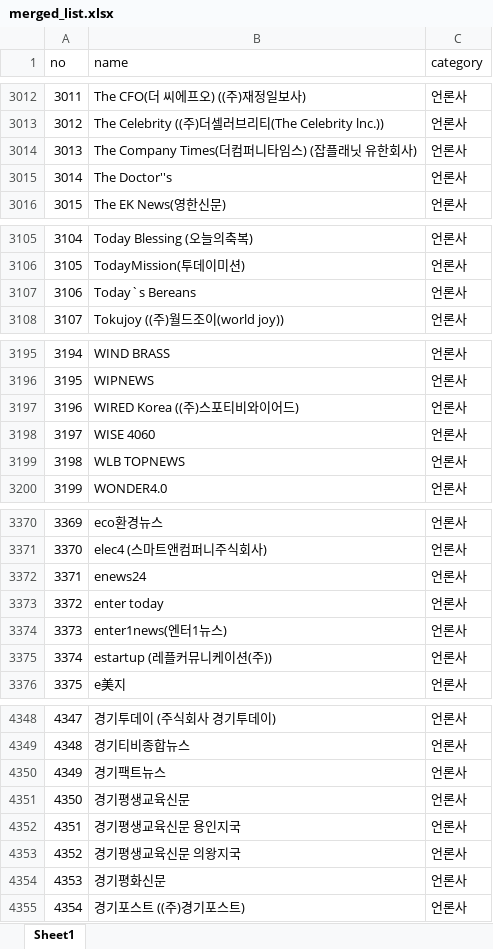
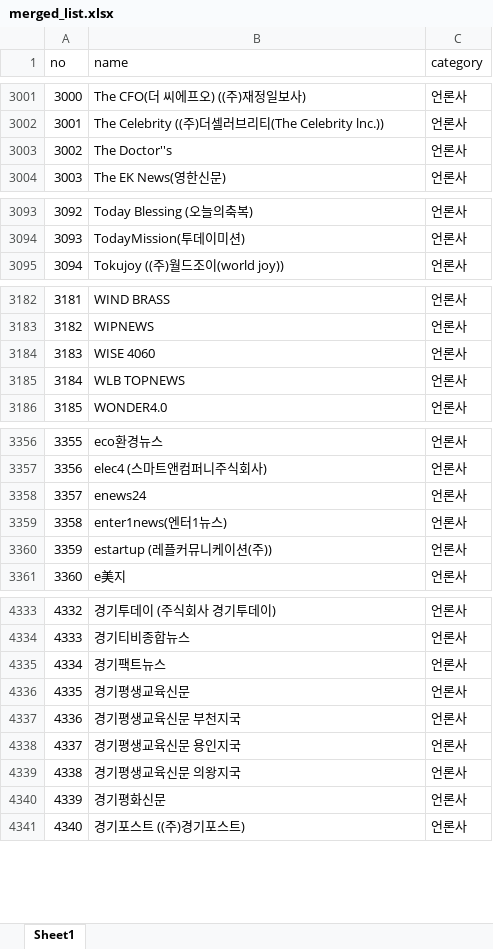
Before and after one commit to junjunating/po-search, an Excel workbook: docs/download/merged_list.xlsx, sheet Sheet1, drawn as a sheet; only a part is shown, gaps mark what is left out; values as stored, in another font and other column widths than the file's, no borders; removed rows and columns are numbered as before the commit, all else as after; the diff covers the shown part only; the diff names each change by its address in the sheet, - before the commit and + after, or states it on an @@ line.

```diff
--- a/docs/download/merged_list.xlsx (sheet Sheet1)
+++ b/docs/download/merged_list.xlsx (sheet Sheet1)
@@ column A (no) renumbered from row 452 down @@
-row 3014: 3013 | The Company Times(더컴퍼니타임스) (잡플래닛 유한회사) | 언론사
-row 3107: 3106 | Today`s Bereans | 언론사
-row 3197: 3196 | WIRED Korea ((주)스포티비와이어드) | 언론사
-row 3373: 3372 | enter today | 언론사
+row 4337: 4336 | 경기평생교육신문 부천지국 | 언론사
```
Also changed, not shown: 22 added rows, 22 removed rows and 3 edited cells elsewhere in this sheet, output/public_agency_subsidiaries.xlsx, output/subsidiary_validation_report.xlsx, 5 other files.
